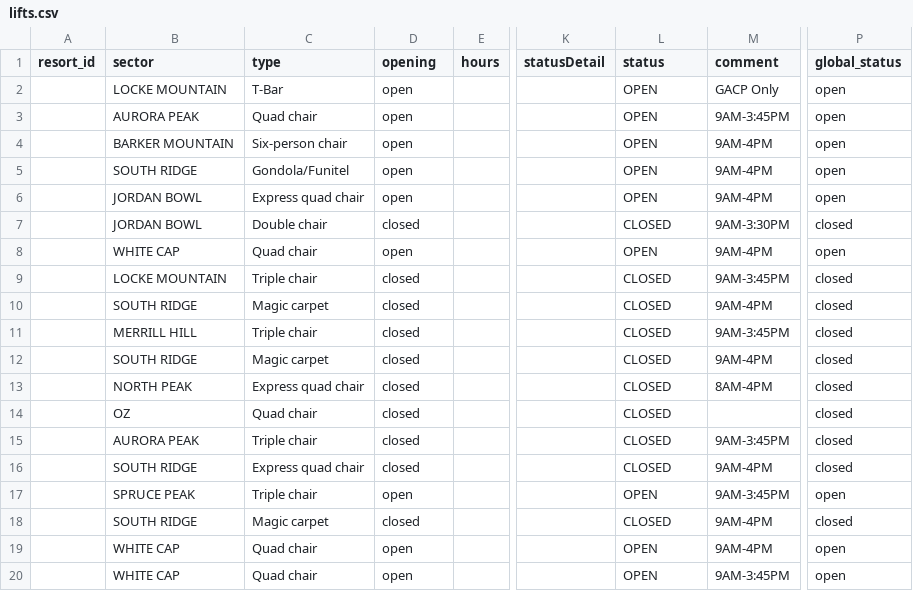
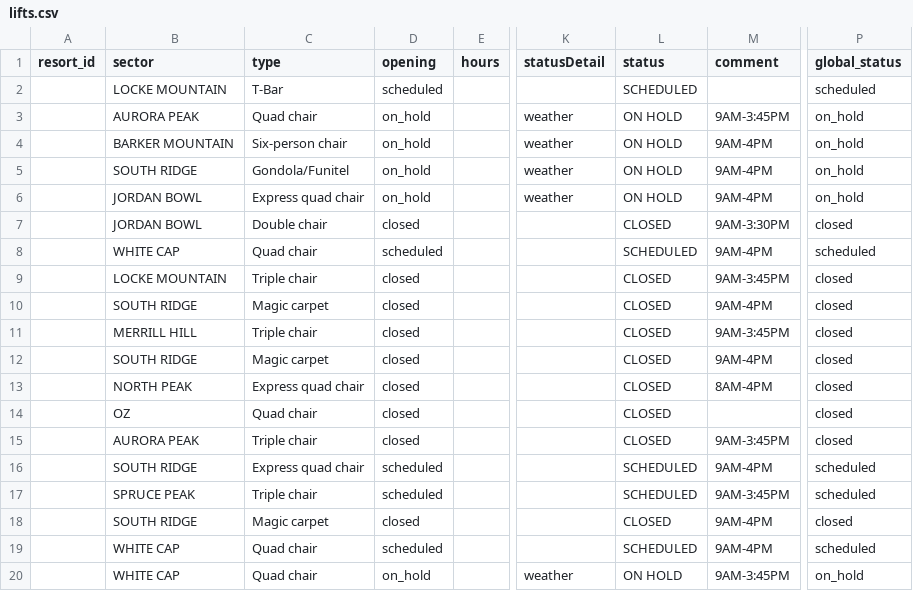
Before and after one commit to abkfenris/SundayRiverConditions, a CSV file: lifts.csv, drawn as a sheet; only a part is shown, gaps mark what is left out; the diff names each change by its address in the sheet, - before the commit and + after, or states it on an @@ line.

```diff
--- a/lifts.csv
+++ b/lifts.csv
-D2 (opening): open
+D2 (opening): scheduled
-L2 (status): OPEN
+L2 (status): SCHEDULED
-M2 (comment): GACP Only
+M2 (comment): (empty)
-P2 (global_status): open
+P2 (global_status): scheduled
-D3:D6 (opening): open
+D3:D6 (opening): on_hold
-K3:K6 (statusDetail): (empty)
+K3:K6 (statusDetail): weather
-L3:L6 (status): OPEN
+L3:L6 (status): ON HOLD
-P3:P6 (global_status): open
+P3:P6 (global_status): on_hold
-D8 (opening): open
+D8 (opening): scheduled
-L8 (status): OPEN
+L8 (status): SCHEDULED
-P8 (global_status): open
+P8 (global_status): scheduled
-D16 (opening): closed
+D16 (opening): scheduled
-L16 (status): CLOSED
+L16 (status): SCHEDULED
-P16 (global_status): closed
+P16 (global_status): scheduled
-D17 (opening): open
+D17 (opening): scheduled
-L17 (status): OPEN
+L17 (status): SCHEDULED
-P17 (global_status): open
+P17 (global_status): scheduled
-D19 (opening): open
+D19 (opening): scheduled
-L19 (status): OPEN
+L19 (status): SCHEDULED
-P19 (global_status): open
+P19 (global_status): scheduled
-D20 (opening): open
+D20 (opening): on_hold
-K20 (statusDetail): (empty)
+K20 (statusDetail): weather
-L20 (status): OPEN
+L20 (status): ON HOLD
-P20 (global_status): open
+P20 (global_status): on_hold
```
Also changed, not shown: 1 other file.
